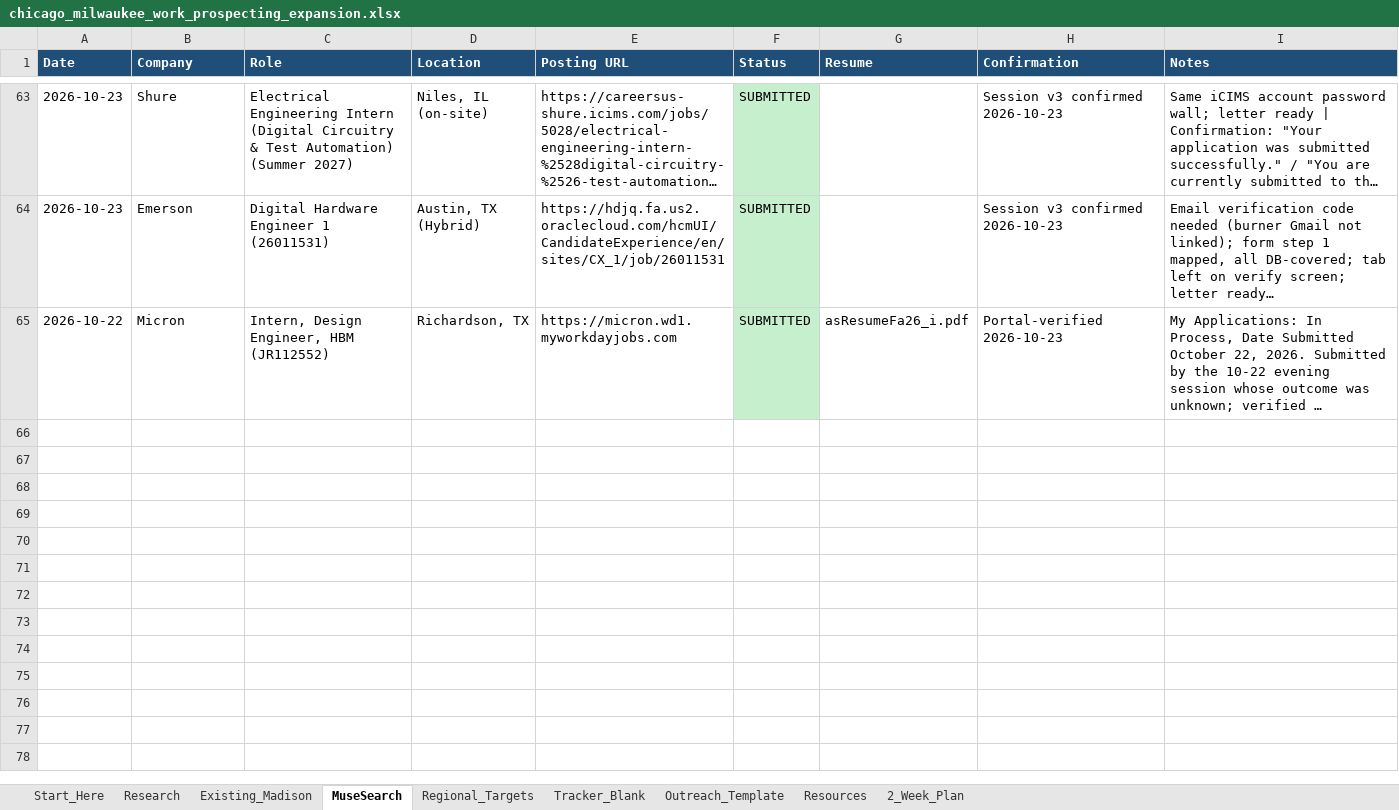
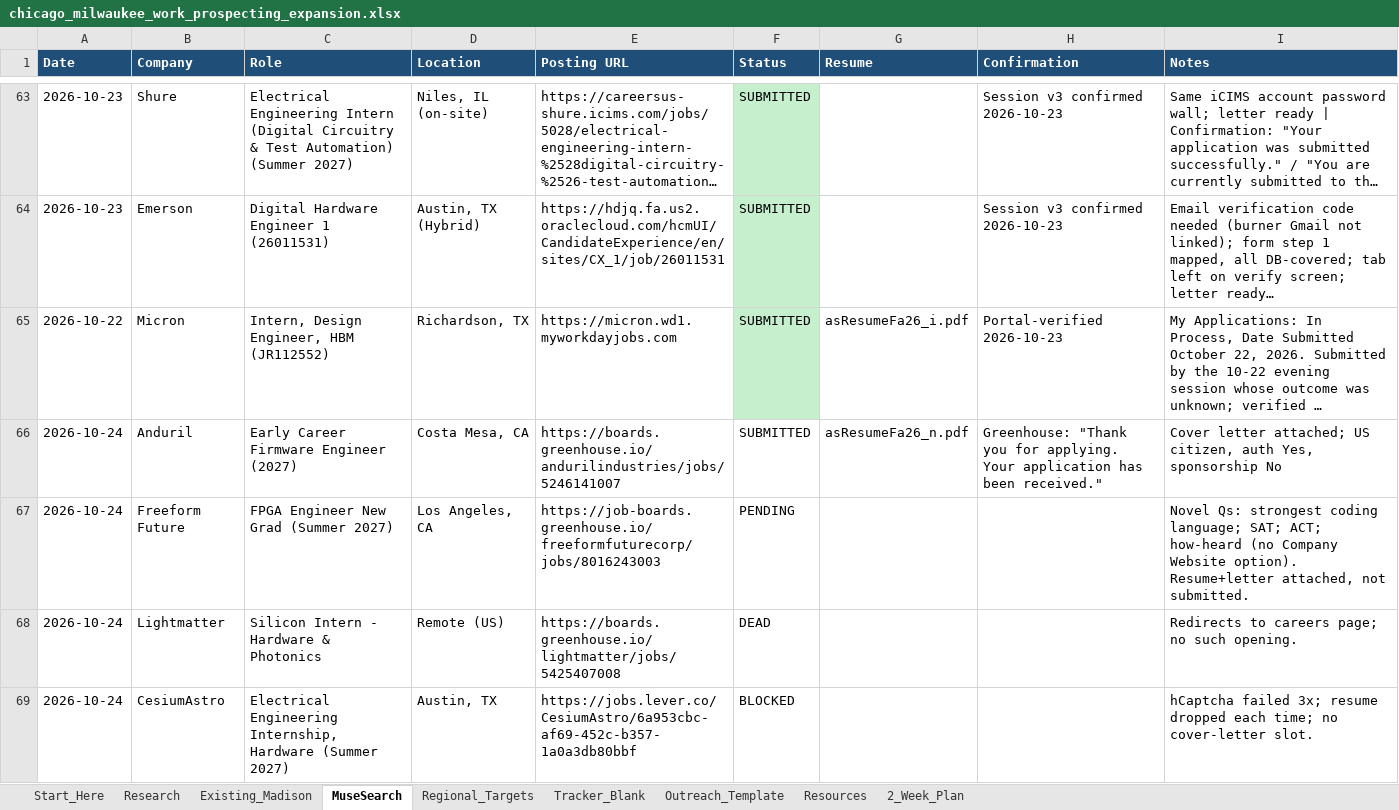
Before and after one commit to aadabathon/PersonalDocs, an Excel workbook: chicago_milwaukee_work_prospecting_expansion.xlsx, sheet MuseSearch, drawn as a sheet; only a part is shown, gaps mark what is left out; long unchanged cells end in …; values as stored, in another font and other column widths than the file's, no borders; the diff covers the shown part only; the diff names each change by its address in the sheet, - before the commit and + after, or states it on an @@ line.

Commit message:
Apply loop sync 2026-10-24: 1 moonshots + 0 local

```diff
--- a/chicago_milwaukee_work_prospecting_expansion.xlsx (sheet MuseSearch)
+++ b/chicago_milwaukee_work_prospecting_expansion.xlsx (sheet MuseSearch)
+row 66: 2026-10-24 | Anduril | Early Career Firmware Engineer (2027) | Costa Mesa, CA | https://boards.greenhouse.io/andurilindustries/jobs/5246141007 | SUBMITTED | asResumeFa26_n.pdf | Greenhouse: "Thank you for applying. Your application has been received." | Cover letter attached; US citizen, auth Yes, sponsorship No
+row 67: 2026-10-24 | Freeform Future | FPGA Engineer New Grad (Summer 2027) | Los Angeles, CA | https://job-boards.greenhouse.io/freeformfuturecorp/jobs/8016243003 | PENDING |  |  | Novel Qs: strongest coding language; SAT; ACT; how-heard (no Company Website option). Resume+letter attached, not submitted.
+row 68: 2026-10-24 | Lightmatter | Silicon Intern - Hardware & Photonics | Remote (US) | https://boards.greenhouse.io/lightmatter/jobs/5425407008 | DEAD |  |  | Redirects to careers page; no such opening.
+row 69: 2026-10-24 | CesiumAstro | Electrical Engineering Internship, Hardware (Summer 2027) | Austin, TX | https://jobs.lever.co/CesiumAstro/6a953cbc-af69-452c-b357-1a0a3db80bbf | BLOCKED |  |  | hCaptcha failed 3x; resume dropped each time; no cover-letter slot.
```
Also changed, not shown: 4 added rows elsewhere in this sheet.
